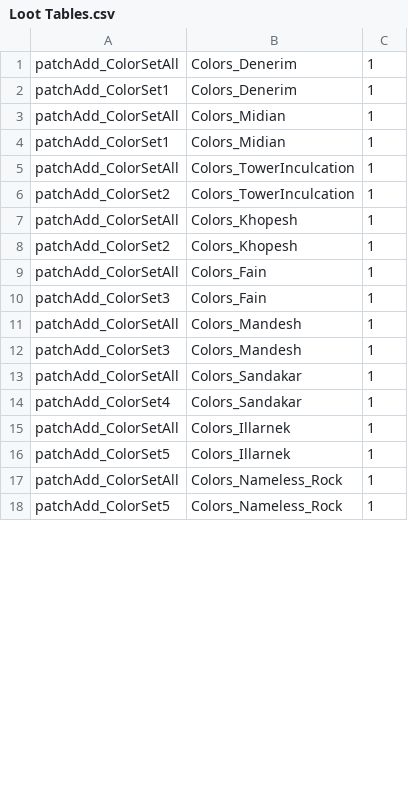
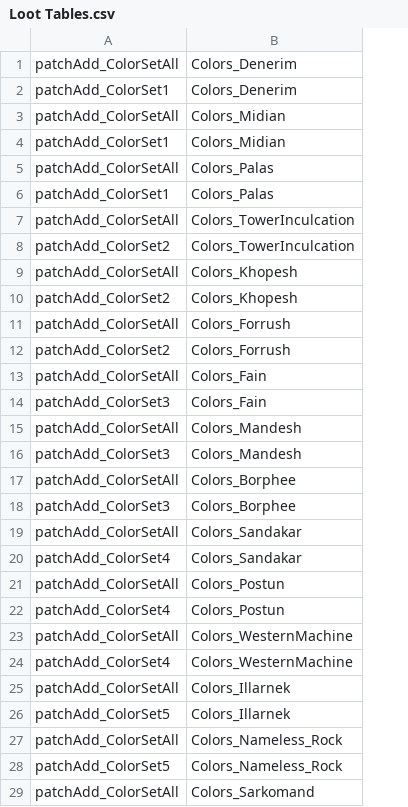
Before and after one commit to ThisIsASword/ThisIsASwordsUncutColors, a CSV file: Loot Tables.csv, drawn as a sheet; only a part is shown; removed rows and columns are numbered as before the commit, all else as after; the diff covers the shown part only; the diff names each change by its address in the sheet, - before the commit and + after, or states it on an @@ line.

```diff
--- a/Loot Tables.csv
+++ b/Loot Tables.csv
-column C, rows 1-18: all 1
+row 5: patchAdd_ColorSetAll | Colors_Palas
+row 6: patchAdd_ColorSet1 | Colors_Palas
+row 11: patchAdd_ColorSetAll | Colors_Forrush
+row 12: patchAdd_ColorSet2 | Colors_Forrush
+row 17: patchAdd_ColorSetAll | Colors_Borphee
+row 18: patchAdd_ColorSet3 | Colors_Borphee
+row 21: patchAdd_ColorSetAll | Colors_Postun
+row 22: patchAdd_ColorSet4 | Colors_Postun
+row 23: patchAdd_ColorSetAll | Colors_WesternMachine
+row 24: patchAdd_ColorSet4 | Colors_WesternMachine
+row 29: patchAdd_ColorSetAll | Colors_Sarkomand
```
Also changed, not shown: 1 added row, 2 removed rows and 4 edited cells elsewhere in this file, ColorPalettes.csv, Items.csv, 4 other files.
